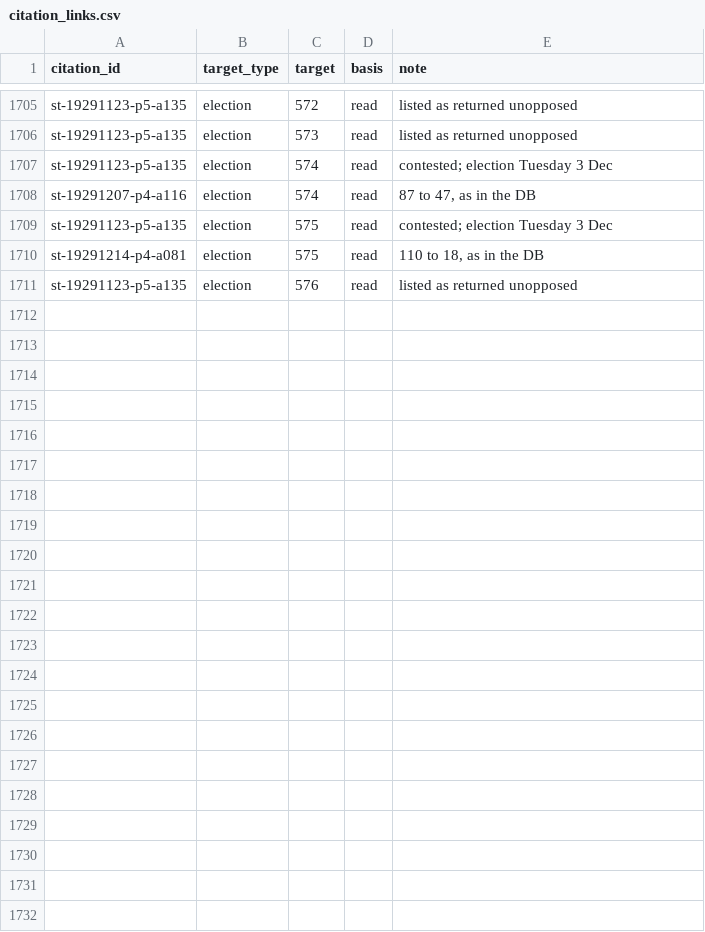
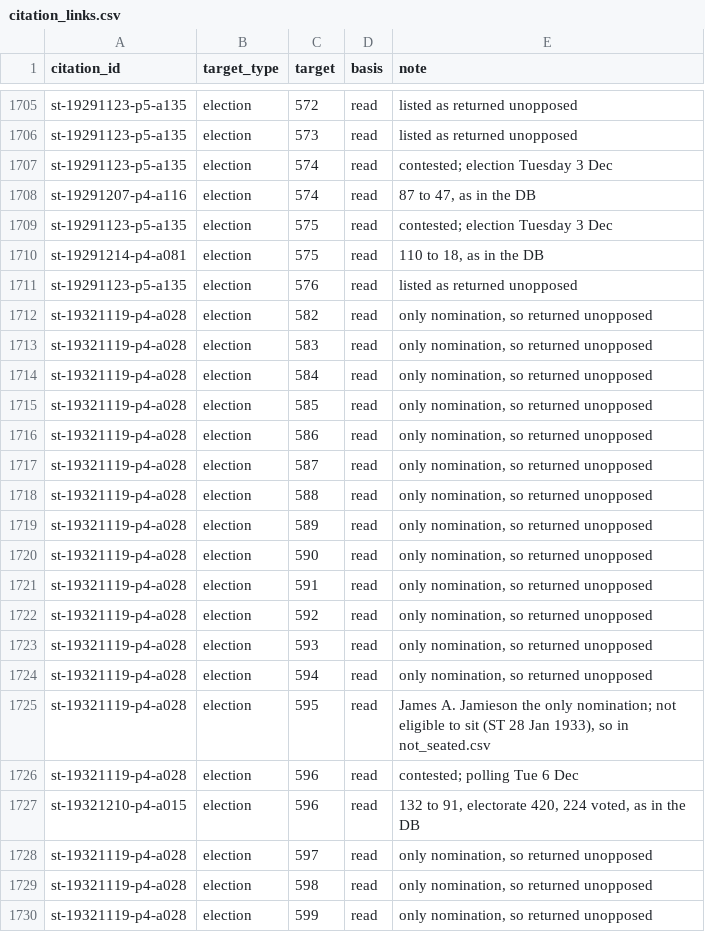
Before and after one commit to ShetlandJ/shetland-political-history, a CSV file: data/citation_links.csv, drawn as a sheet; only a part is shown, gaps mark what is left out; the diff covers the shown part only; the diff names each change by its address in the sheet, - before the commit and + after, or states it on an @@ line.

```diff
--- a/data/citation_links.csv
+++ b/data/citation_links.csv
+row 1712: st-19321119-p4-a028 | election | 582 | read | only nomination, so returned unopposed
+row 1713: st-19321119-p4-a028 | election | 583 | read | only nomination, so returned unopposed
+row 1714: st-19321119-p4-a028 | election | 584 | read | only nomination, so returned unopposed
+row 1715: st-19321119-p4-a028 | election | 585 | read | only nomination, so returned unopposed
+row 1716: st-19321119-p4-a028 | election | 586 | read | only nomination, so returned unopposed
+row 1717: st-19321119-p4-a028 | election | 587 | read | only nomination, so returned unopposed
+row 1718: st-19321119-p4-a028 | election | 588 | read | only nomination, so returned unopposed
+row 1719: st-19321119-p4-a028 | election | 589 | read | only nomination, so returned unopposed
+row 1720: st-19321119-p4-a028 | election | 590 | read | only nomination, so returned unopposed
+row 1721: st-19321119-p4-a028 | election | 591 | read | only nomination, so returned unopposed
+row 1722: st-19321119-p4-a028 | election | 592 | read | only nomination, so returned unopposed
+row 1723: st-19321119-p4-a028 | election | 593 | read | only nomination, so returned unopposed
+row 1724: st-19321119-p4-a028 | election | 594 | read | only nomination, so returned unopposed
+row 1725: st-19321119-p4-a028 | election | 595 | read | James A. Jamieson the only nomination; not eligible to sit (ST 28 Jan 1933), so in not_seated.csv
+row 1726: st-19321119-p4-a028 | election | 596 | read | contested; polling Tue 6 Dec
+row 1727: st-19321210-p4-a015 | election | 596 | read | 132 to 91, electorate 420, 224 voted, as in the DB
+row 1728: st-19321119-p4-a028 | election | 597 | read | only nomination, so returned unopposed
+row 1729: st-19321119-p4-a028 | election | 598 | read | only nomination, so returned unopposed
+row 1730: st-19321119-p4-a028 | election | 599 | read | only nomination, so returned unopposed
```
Also changed, not shown: 12 added rows elsewhere in this file, data/citations.csv, data/not_seated.csv, 4 other files.
